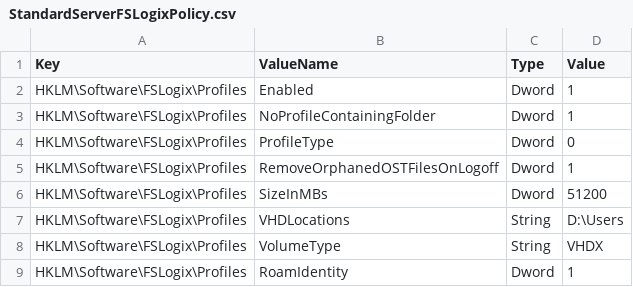
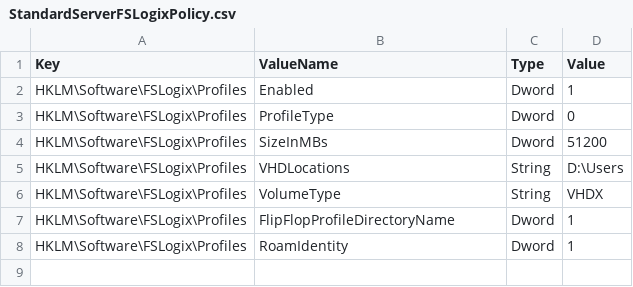
Before and after one commit to ClearMediaNV/BizzCloudWinTemplates, a CSV file: iNSTALL/GPO/StandardServerFSLogixPolicy.csv, drawn as a sheet; removed rows and columns are numbered as before the commit, all else as after; the diff names each change by its address in the sheet, - before the commit and + after, or states it on an @@ line.

Commit message:
Update StandardServerFSLogixPolicy.csv
Sync with PushTheButton-DeployStandardGpoStart

```diff
--- a/iNSTALL/GPO/StandardServerFSLogixPolicy.csv
+++ b/iNSTALL/GPO/StandardServerFSLogixPolicy.csv
-row 3: HKLM\Software\FSLogix\Profiles | NoProfileContainingFolder | Dword | 1
-row 5: HKLM\Software\FSLogix\Profiles | RemoveOrphanedOSTFilesOnLogoff | Dword | 1
+row 7: HKLM\Software\FSLogix\Profiles | FlipFlopProfileDirectoryName | Dword | 1
```
